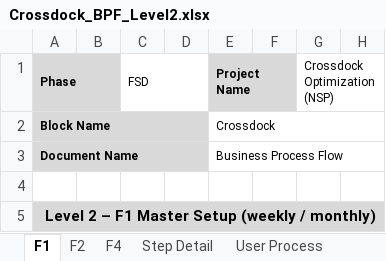
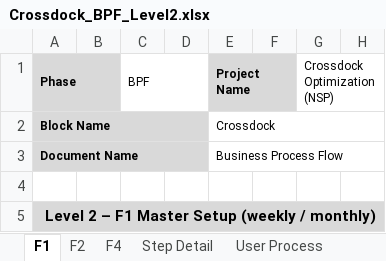
Before and after one commit to ivanrayhannn/crossdockpoc, an Excel workbook: deliverables/function_list_v2/bpf/Crossdock_BPF_Level2.xlsx, sheet F1, drawn as a sheet; only a part is shown; values as stored, in another font and other column widths than the file's, no borders; charts and pictures not drawn; the diff names each change by its address in the sheet, - before the commit and + after, or states it on an @@ line.

```diff
--- a/deliverables/function_list_v2/bpf/Crossdock_BPF_Level2.xlsx (sheet F1)
+++ b/deliverables/function_list_v2/bpf/Crossdock_BPF_Level2.xlsx (sheet F1)
-C1: FSD
+C1: BPF
```
Also changed, not shown: sheet F2, charts or pictures, 5 other files.
